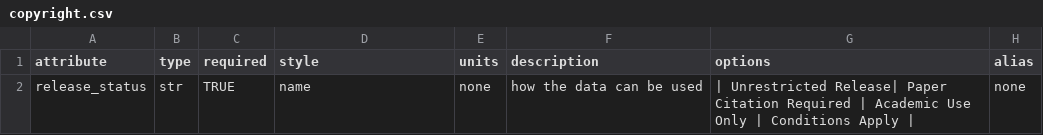
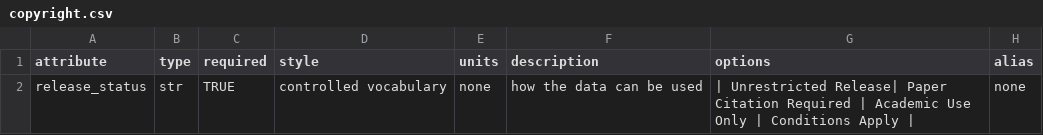
Before and after one commit to kujaku11/MTarchive, a CSV file: mth5/standards/copyright.csv, drawn as a sheet.

```diff
--- a/mth5/standards/copyright.csv
+++ b/mth5/standards/copyright.csv
@@ -1,2 +1,2 @@
 attribute,type,required,style,units,description,options,alias
-release_status,str,TRUE,name,none,how the data can be used ,| Unrestricted Release| Paper Citation Required | Academic Use Only | Conditions Apply |,none
+release_status,str,TRUE,controlled vocabulary,none,how the data can be used ,| Unrestricted Release| Paper Citation Required | Academic Use Only | Conditions Apply |,none
```
Also changed, not shown: mth5/standards/electric.csv, mth5/standards/rating.csv, 23 other files.
